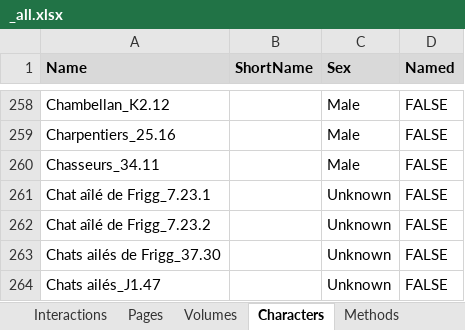
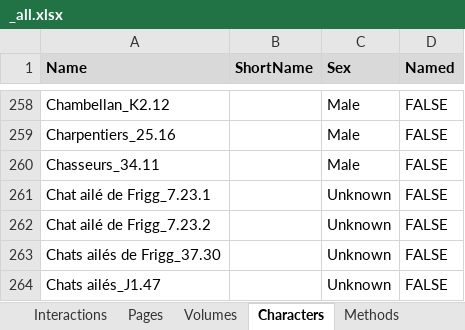
Before and after one commit to CompNet/NaNet, an Excel workbook: data/Thorgal/_all.xlsx, sheet Characters, drawn as a sheet; only a part is shown, gaps mark what is left out; values as stored, in another font and other column widths than the file's, no borders; conditional formats not drawn; the diff names each change by its address in the sheet, - before the commit and + after, or states it on an @@ line.

```diff
--- a/data/Thorgal/_all.xlsx (sheet Characters)
+++ b/data/Thorgal/_all.xlsx (sheet Characters)
-A261 (Name): Chat aîlé de Frigg_7.23.1
+A261 (Name): Chat ailé de Frigg_7.23.1
-A262 (Name): Chat aîlé de Frigg_7.23.2
+A262 (Name): Chat ailé de Frigg_7.23.2
```
Also changed, not shown: sheet Interactions, 2 other files.
